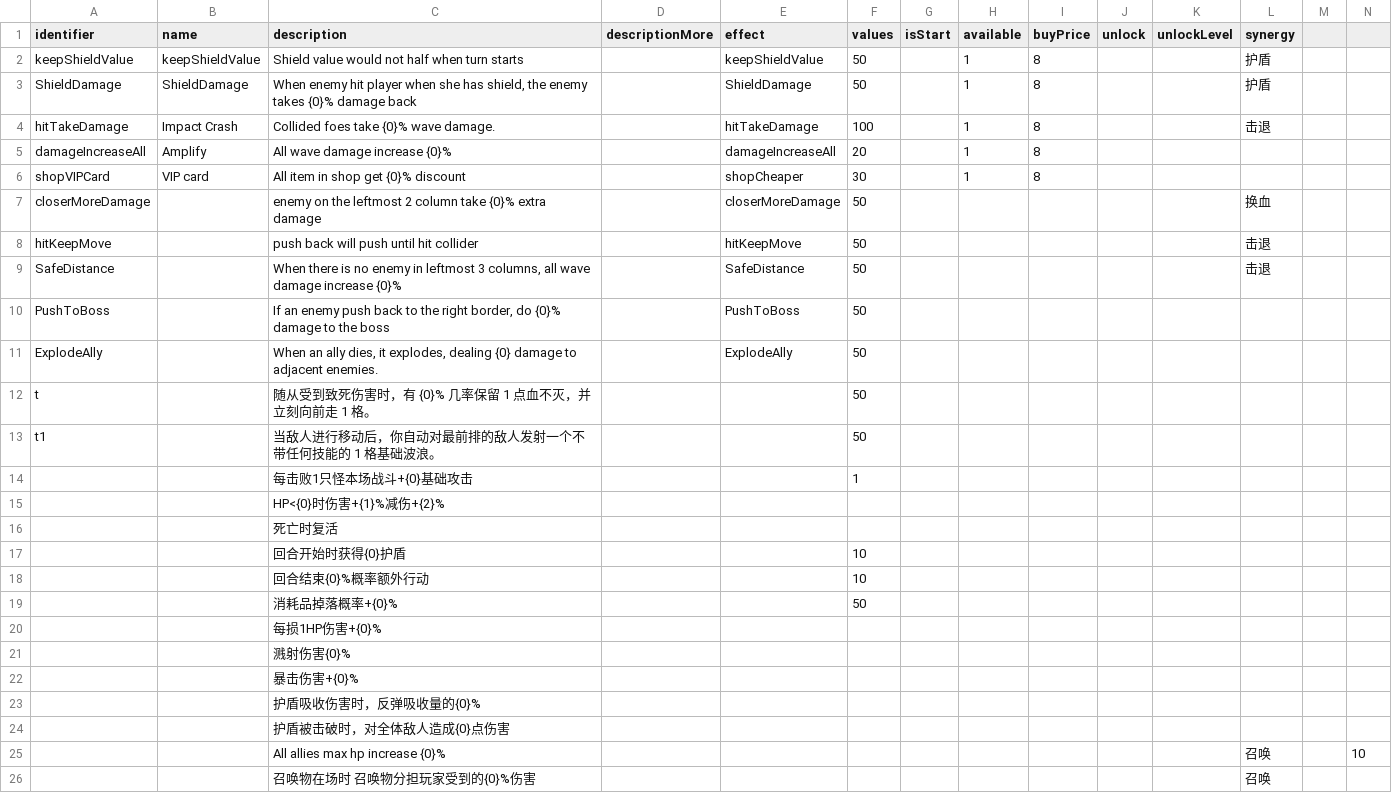
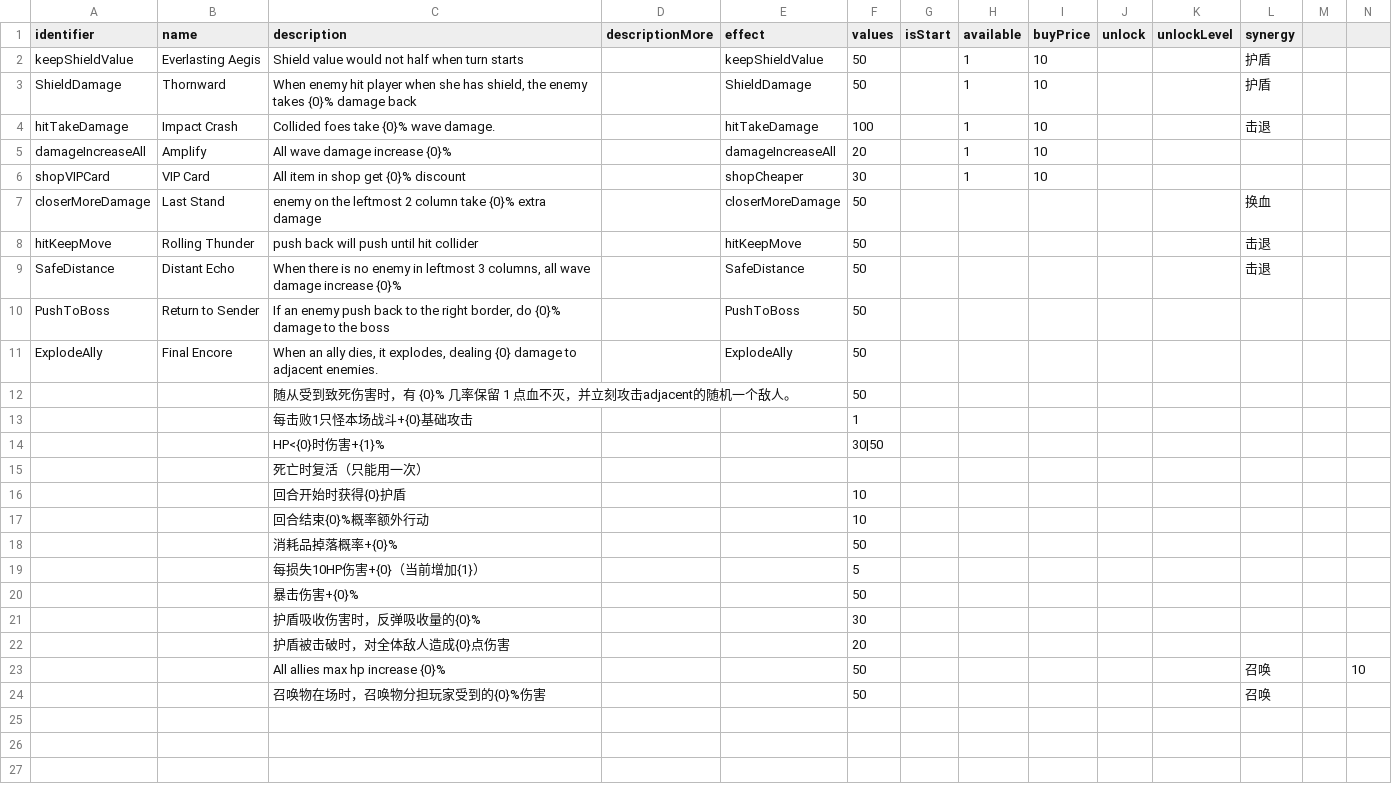
Before and after one commit to shshwdr/wave, a CSV file: Assets/Resources/csv/rune.csv, drawn as a sheet; only a part is shown; removed rows and columns are numbered as before the commit, all else as after; rows hold the shown columns only; the diff names each change by its address in the sheet, - before the commit and + after, or states it on an @@ line.

```diff
--- a/Assets/Resources/csv/rune.csv
+++ b/Assets/Resources/csv/rune.csv
-B2 (name): keepShieldValue
+B2 (name): Everlasting Aegis
-I2:I6 (buyPrice): 8
+I2:I6 (buyPrice): 10
-B3 (name): ShieldDamage
+B3 (name): Thornward
-B6 (name): VIP card
+B6 (name): VIP Card
-B7 (name): (empty)
+B7 (name): Last Stand
-B8 (name): (empty)
+B8 (name): Rolling Thunder
-B9 (name): (empty)
+B9 (name): Distant Echo
-B10 (name): (empty)
+B10 (name): Return to Sender
-B11 (name): (empty)
+B11 (name): Final Encore
-row 12: t |  | 随从受到致死伤害时，有 {0}% 几率保留 1 点血不灭，并立刻向前走 1 格。 |  |  | 50
-row 13: t1 |  | 当敌人进行移动后，你自动对最前排的敌人发射一个不带任何技能的 1 格基础波浪。 |  |  | 50
+row 12:  |  | 随从受到致死伤害时，有 {0}% 几率保留 1 点血不灭，并立刻攻击adjacent的随机一个敌人。 |  |  | 50
-row 15:  |  | HP<{0}时伤害+{1}%减伤+{2}%
+row 14:  |  | HP<{0}时伤害+{1}% |  |  | 30|50
-C15 (description): 死亡时复活
+C15 (description): 死亡时复活（只能用一次）
-row 20:  |  | 每损1HP伤害+{0}%
-row 21:  |  | 溅射伤害{0}%
+row 19:  |  | 每损失10HP伤害+{0}（当前增加{1}） |  |  | 5
-F20 (values): (empty)
+F20 (values): 50
-F21 (values): (empty)
+F21 (values): 30
-F22 (values): (empty)
+F22 (values): 20
-F23:F24 (values): (empty)
+F23:F24 (values): 50
-C24 (description): 召唤物在场时 召唤物分担玩家受到的{0}%伤害
+C24 (description): 召唤物在场时，召唤物分担玩家受到的{0}%伤害
```
Also changed, not shown: Assets/Resources/csv/level.csv, Assets/Resources/csv/skill.csv, 10 other files.
